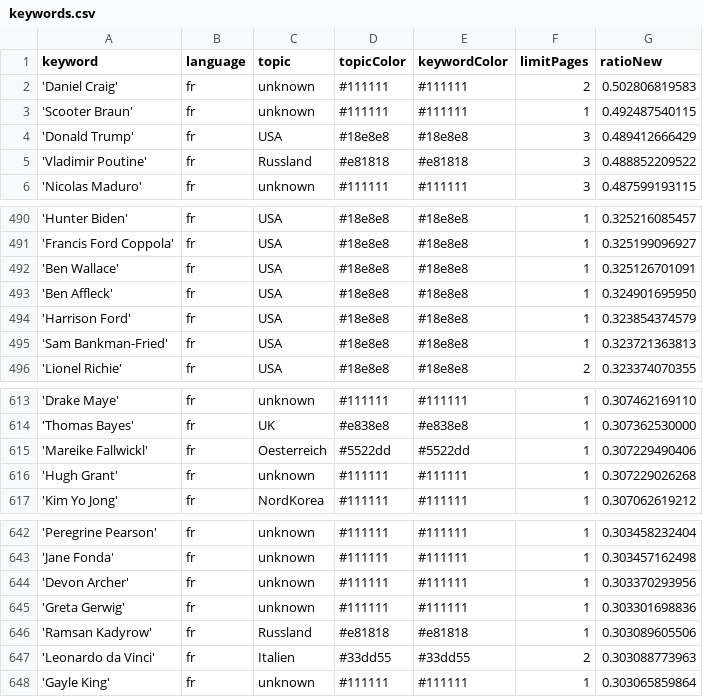
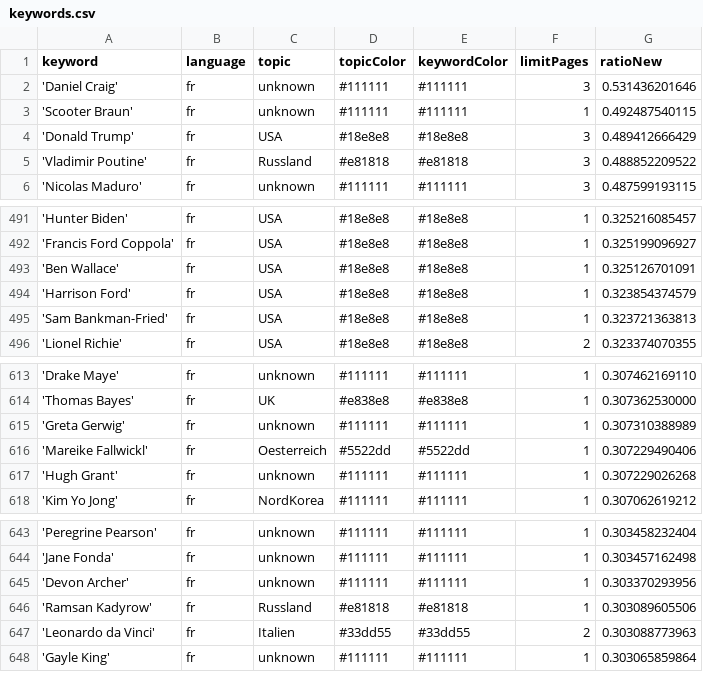
Before and after one commit to JoPhi24-news/gensChuchoter, a CSV file: keywords.csv, drawn as a sheet; only a part is shown, gaps mark what is left out; the diff covers the shown part only.

```diff
--- a/keywords.csv
+++ b/keywords.csv
@@ -1,3 +1,3 @@
 keyword,language,topic,topicColor,keywordColor,limitPages,ratioNew
-'Daniel Craig',fr,unknown,#111111,#111111,2,0.502806819583
+'Daniel Craig',fr,unknown,#111111,#111111,3,0.531436201646
 'Scooter Braun',fr,unknown,#111111,#111111,1,0.492487540115
@@ -492,3 +493,2 @@ keyword,language,topic,topicColor,keywordColor,limitPages,ratioNew
 'Ben Wallace',fr,USA,#18e8e8,#18e8e8,1,0.325126701091
-'Ben Affleck',fr,USA,#18e8e8,#18e8e8,1,0.324901695950
 'Harrison Ford',fr,USA,#18e8e8,#18e8e8,1,0.323854374579
@@ -614,2 +614,3 @@ keyword,language,topic,topicColor,keywordColor,limitPages,ratioNew
 'Thomas Bayes',fr,UK,#e838e8,#e838e8,1,0.307362530000
+'Greta Gerwig',fr,unknown,#111111,#111111,1,0.307310388989
 'Mareike Fallwickl',fr,Oesterreich,#5522dd,#5522dd,1,0.307229490406
@@ -644,3 +645,2 @@ keyword,language,topic,topicColor,keywordColor,limitPages,ratioNew
 'Devon Archer',fr,unknown,#111111,#111111,1,0.303370293956
-'Greta Gerwig',fr,unknown,#111111,#111111,1,0.303301698836
 'Ramsan Kadyrow',fr,Russland,#e81818,#e81818,1,0.303089605506
```
Also changed, not shown: 5 added rows and 4 removed rows elsewhere in this file, 2 other files.
